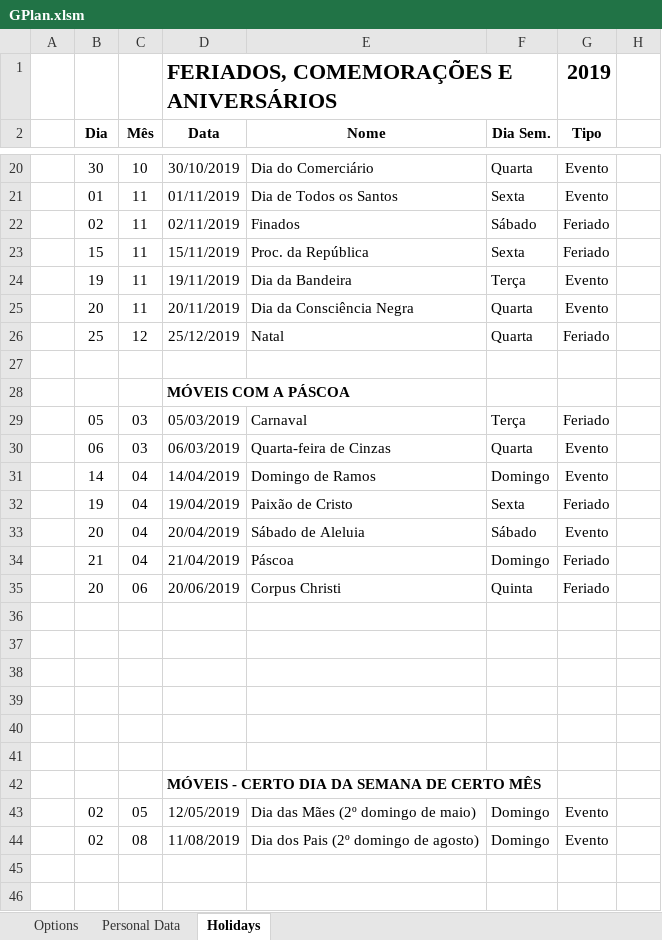
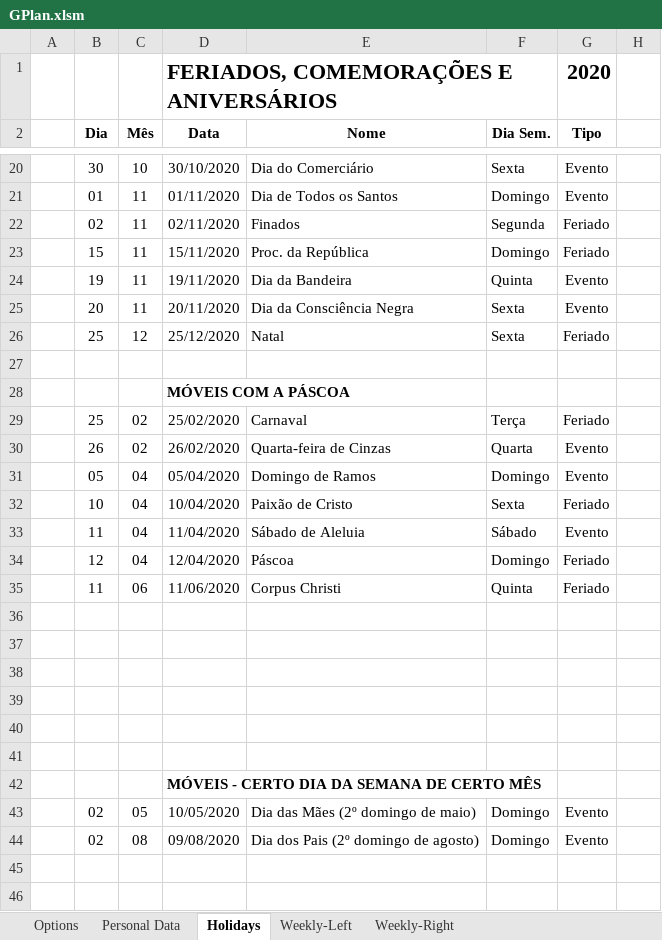
Before and after one commit to gopaladasa/GPlan, an Excel workbook: GPlan2020R1/GPlan.xlsm, sheet Holidays, drawn as a sheet; only a part is shown, gaps mark what is left out; values as stored, in another font and other column widths than the file's, no borders; charts and pictures not drawn; the diff covers the shown part only; the diff names each change by its address in the sheet, - before the commit and + after, or states it on an @@ line.

```diff
--- a/GPlan2020R1/GPlan.xlsm (sheet Holidays)
+++ b/GPlan2020R1/GPlan.xlsm (sheet Holidays)
@@ sheet tab unhidden: Weekly-Left @@
@@ sheet tab unhidden: Weekly-Right @@
-G1 (Tipo): 2019
+G1 (Tipo): 2020
-D20 (Data): 30/10/2019
+D20 (Data): 30/10/2020
-F20 (Dia Sem.): Quarta
+F20 (Dia Sem.): Sexta
-D21 (Data): 01/11/2019
+D21 (Data): 01/11/2020
-F21 (Dia Sem.): Sexta
+F21 (Dia Sem.): Domingo
-D22 (Data): 02/11/2019
+D22 (Data): 02/11/2020
-F22 (Dia Sem.): Sábado
+F22 (Dia Sem.): Segunda
-D23 (Data): 15/11/2019
+D23 (Data): 15/11/2020
-F23 (Dia Sem.): Sexta
+F23 (Dia Sem.): Domingo
-D24 (Data): 19/11/2019
+D24 (Data): 19/11/2020
-F24 (Dia Sem.): Terça
+F24 (Dia Sem.): Quinta
-D25 (Data): 20/11/2019
+D25 (Data): 20/11/2020
-F25:F26 (Dia Sem.): Quarta
+F25:F26 (Dia Sem.): Sexta
-D26 (Data): 25/12/2019
+D26 (Data): 25/12/2020
-B29 (Dia): 05
+B29 (Dia): 25
-C29:C30 (Mês): 03
+C29:C30 (Mês): 02
-D29 (Data): 05/03/2019
+D29 (Data): 25/02/2020
-B30 (Dia): 06
+B30 (Dia): 26
-D30 (Data): 06/03/2019
+D30 (Data): 26/02/2020
-B31 (Dia): 14
+B31 (Dia): 05
-D31 (Data): 14/04/2019
+D31 (Data): 05/04/2020
-B32 (Dia): 19
+B32 (Dia): 10
-D32 (Data): 19/04/2019
+D32 (Data): 10/04/2020
-B33 (Dia): 20
+B33 (Dia): 11
-D33 (Data): 20/04/2019
+D33 (Data): 11/04/2020
-B34 (Dia): 21
+B34 (Dia): 12
-D34 (Data): 21/04/2019
+D34 (Data): 12/04/2020
-B35 (Dia): 20
+B35 (Dia): 11
-D35 (Data): 20/06/2019
+D35 (Data): 11/06/2020
-D43 (Data): 12/05/2019
+D43 (Data): 10/05/2020
-D44 (Data): 11/08/2019
+D44 (Data): 09/08/2020
```
Also changed, not shown: 40 edited cells elsewhere in this sheet, sheet Personal Data, sheet Options, hidden cells, charts or pictures, GPlan2020R1/tpl/templates.xlsx.
